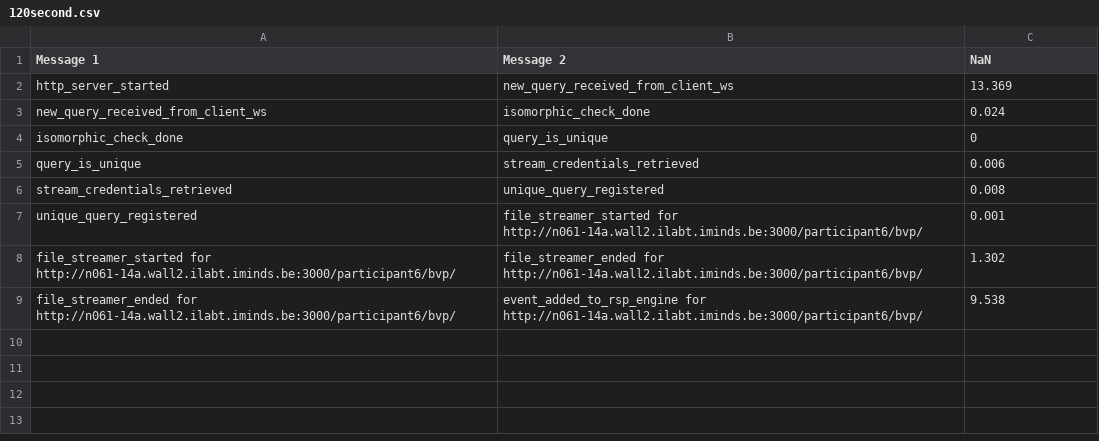
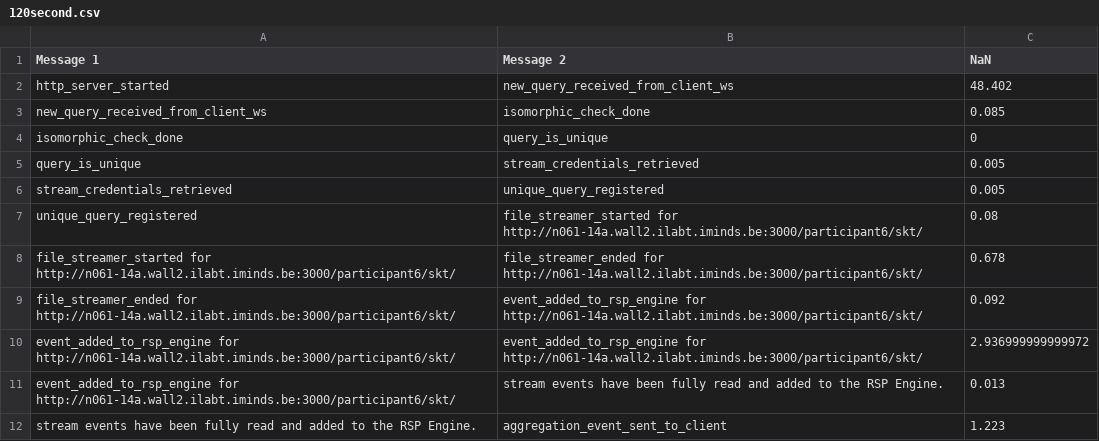
Before and after one commit to SolidLabResearch/decentralized-stream-aggregator-evaluation, a CSV file: logs/evaluation-1/with-aggregator-bvp/csv/new-file/120second.csv, drawn as a sheet.

Commit message:
Add axios dependency and update package.json*** ***Remove unused import in StreamProcessor.ts*** ***Remove app.log*** ***Update SKT prefix in 60second.ts*** ***Update date in test-readMember.ts*** ***Update WebSocket URL in 120second.ts*** ***Update values in 120second.csv

```diff
--- a/logs/evaluation-1/with-aggregator-bvp/csv/new-file/120second.csv
+++ b/logs/evaluation-1/with-aggregator-bvp/csv/new-file/120second.csv
@@ -1,9 +1,12 @@
 Message 1,Message 2,NaN
-http_server_started,new_query_received_from_client_ws,13.369
-new_query_received_from_client_ws,isomorphic_check_done,0.024
+http_server_started,new_query_received_from_client_ws,48.402
+new_query_received_from_client_ws,isomorphic_check_done,0.085
 isomorphic_check_done,query_is_unique,0
-query_is_unique,stream_credentials_retrieved,0.006
-stream_credentials_retrieved,unique_query_registered,0.008
-unique_query_registered,file_streamer_started for http://n061-14a.wall2.ilabt.iminds.be:3000/participant6/bvp/,0.001
-file_streamer_started for http://n061-14a.wall2.ilabt.iminds.be:3000/participant6/bvp/,file_streamer_ended for http://n061-14a.wall2.ilabt.iminds.be:3000/participant6/bvp/,1.302
-file_streamer_ended for http://n061-14a.wall2.ilabt.iminds.be:3000/participant6/bvp/,event_added_to_rsp_engine for http://n061-14a.wall2.ilabt.iminds.be:3000/participant6/bvp/,9.538
+query_is_unique,stream_credentials_retrieved,0.005
+stream_credentials_retrieved,unique_query_registered,0.005
+unique_query_registered,file_streamer_started for http://n061-14a.wall2.ilabt.iminds.be:3000/participant6/skt/,0.08
+file_streamer_started for http://n061-14a.wall2.ilabt.iminds.be:3000/participant6/skt/,file_streamer_ended for http://n061-14a.wall2.ilabt.iminds.be:3000/participant6/skt/,0.678
+file_streamer_ended for http://n061-14a.wall2.ilabt.iminds.be:3000/participant6/skt/,event_added_to_rsp_engine for http://n061-14a.wall2.ilabt.iminds.be:3000/participant6/skt/,0.092
+event_added_to_rsp_engine for http://n061-14a.wall2.ilabt.iminds.be:3000/participant6/skt/,event_added_to_rsp_engine for http://n061-14a.wall2.ilabt.iminds.be:3000/participant6/skt/,2.936999999999972
+event_added_to_rsp_engine for http://n061-14a.wall2.ilabt.iminds.be:3000/participant6/skt/,stream events have been fully read and added to the RSP Engine.,0.013
+stream events have been fully read and added to the RSP Engine.,aggregation_event_sent_to_client,1.223
```
Also changed, not shown: logs/evaluation-1/with-aggregator-bvp/csv/new-file/1second.csv, logs/evaluation-1/with-aggregator-bvp/csv/new-file/60second.csv, 28 other files.
